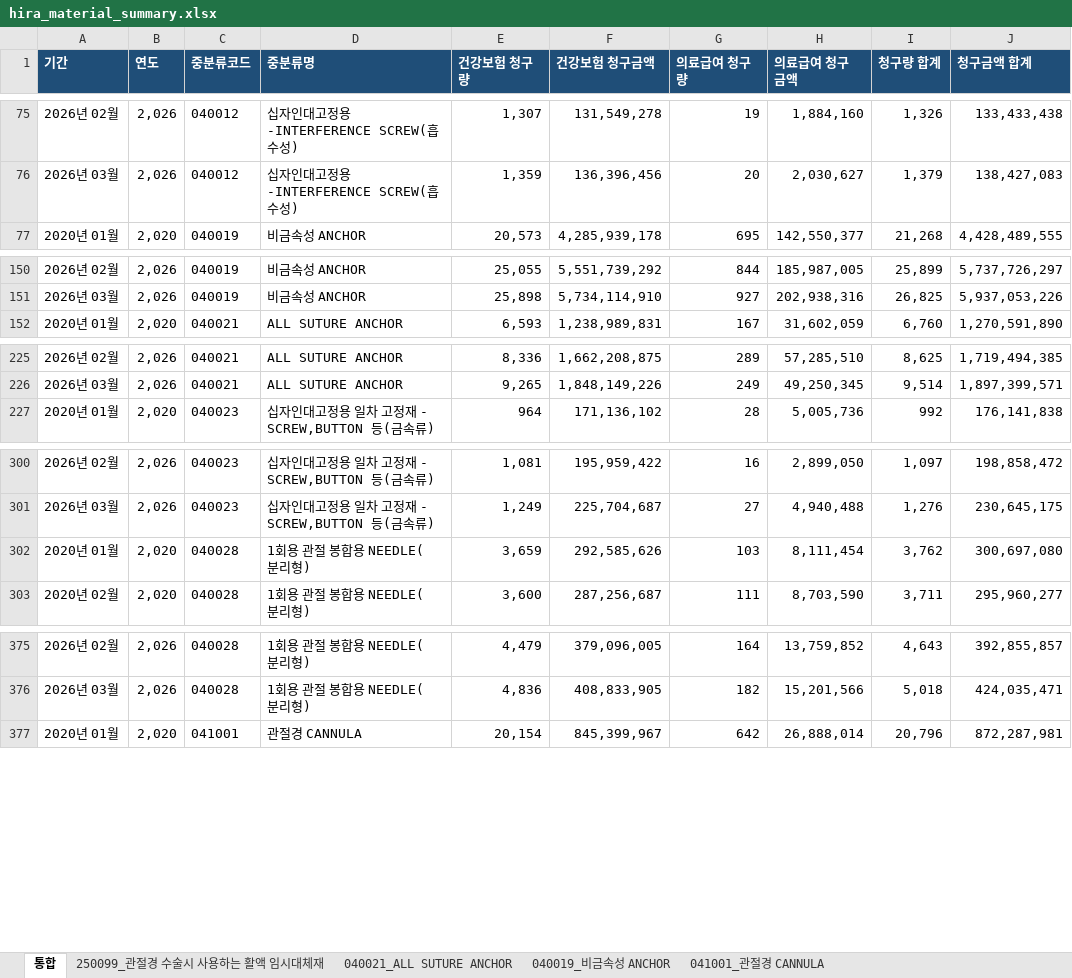
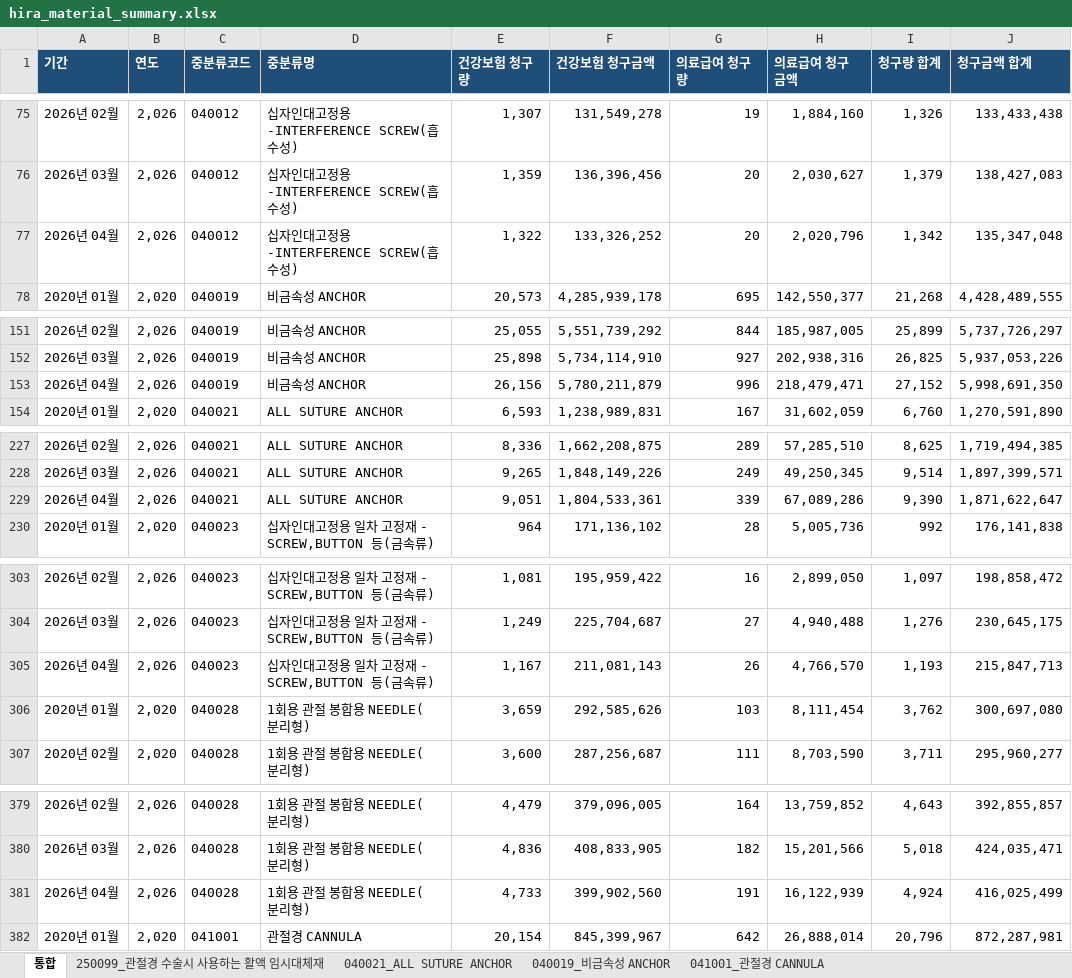
Before and after one commit to JasonSonKR/HIRA-update, an Excel workbook: hira_material_automation/output/master/hira_material_summary.xlsx, sheet 통합, drawn as a sheet; only a part is shown, gaps mark what is left out; values as stored, in another font and other column widths than the file's, no borders; the diff covers the shown part only; the diff names each change by its address in the sheet, - before the commit and + after, or states it on an @@ line.

```diff
--- a/hira_material_automation/output/master/hira_material_summary.xlsx (sheet 통합)
+++ b/hira_material_automation/output/master/hira_material_summary.xlsx (sheet 통합)
+row 77: 2026년 04월 | 2,026 | 040012 | 십자인대고정용-INTERFERENCE SCREW(흡수성) | 1,322 | 133,326,252 | 20 | 2,020,796 | 1,342 | 135,347,048
+row 153: 2026년 04월 | 2,026 | 040019 | 비금속성 ANCHOR | 26,156 | 5,780,211,879 | 996 | 218,479,471 | 27,152 | 5,998,691,350
+row 229: 2026년 04월 | 2,026 | 040021 | ALL SUTURE ANCHOR | 9,051 | 1,804,533,361 | 339 | 67,089,286 | 9,390 | 1,871,622,647
+row 305: 2026년 04월 | 2,026 | 040023 | 십자인대고정용 일차 고정재 - SCREW,BUTTON 등(금속류) | 1,167 | 211,081,143 | 26 | 4,766,570 | 1,193 | 215,847,713
+row 381: 2026년 04월 | 2,026 | 040028 | 1회용 관절 봉합용 NEEDLE(분리형) | 4,733 | 399,902,560 | 191 | 16,122,939 | 4,924 | 416,025,499
```
Also changed, not shown: 3 added rows elsewhere in this sheet, sheet 250099_관절경 수술시 사용하는 활액 임시대체재, sheet 040021_ALL SUTURE ANCHOR, sheet 041001_관절경 CANNULA, sheet 040019_비금속성 ANCHOR, sheet 900129_척추경막외 유착방지제, sheet 040028_1회용 관절 봉합용 NEEDLE(분리형), 2 more sheets, 42 other files.
